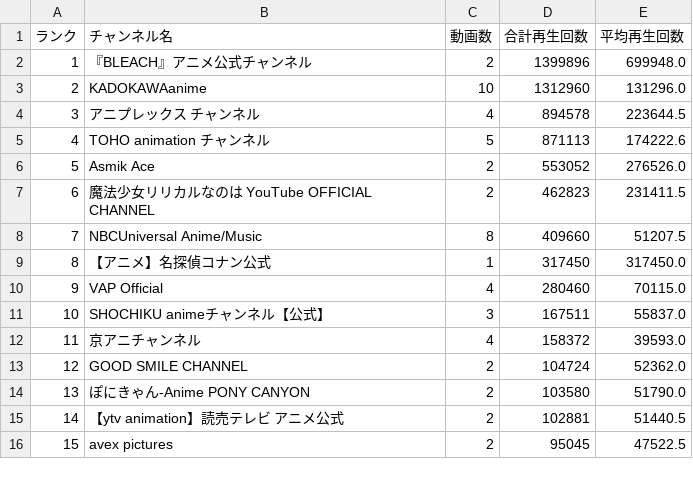
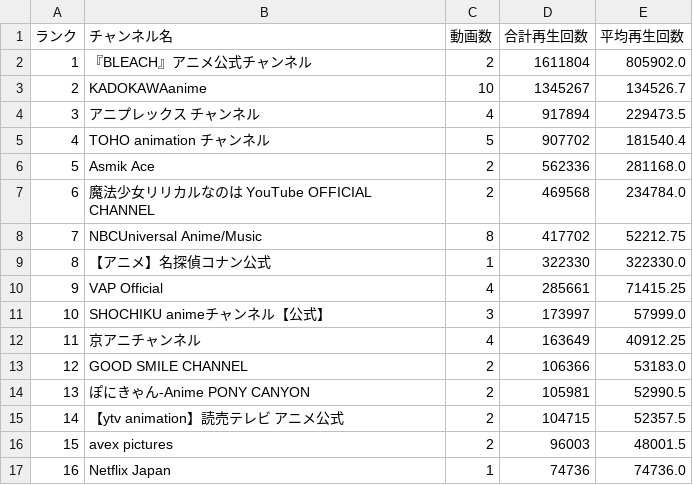
Before and after one commit to SchiAnimeMusic/AnimeInfo, a CSV file: data/channel_statistics.csv, drawn as a sheet; only a part is shown; the diff covers the shown part only; the diff names each change by its address in the sheet, - before the commit and + after, or states it on an @@ line.

```diff
--- a/data/channel_statistics.csv
+++ b/data/channel_statistics.csv
-D2 (合計再生回数): 1399896
+D2 (合計再生回数): 1611804
-E2 (平均再生回数): 699948.0
+E2 (平均再生回数): 805902.0
-D3 (合計再生回数): 1312960
+D3 (合計再生回数): 1345267
-E3 (平均再生回数): 131296.0
+E3 (平均再生回数): 134526.7
-D4 (合計再生回数): 894578
+D4 (合計再生回数): 917894
-E4 (平均再生回数): 223644.5
+E4 (平均再生回数): 229473.5
-D5 (合計再生回数): 871113
+D5 (合計再生回数): 907702
-E5 (平均再生回数): 174222.6
+E5 (平均再生回数): 181540.4
-D6 (合計再生回数): 553052
+D6 (合計再生回数): 562336
-E6 (平均再生回数): 276526.0
+E6 (平均再生回数): 281168.0
-D7 (合計再生回数): 462823
+D7 (合計再生回数): 469568
-E7 (平均再生回数): 231411.5
+E7 (平均再生回数): 234784.0
-D8 (合計再生回数): 409660
+D8 (合計再生回数): 417702
-E8 (平均再生回数): 51207.5
+E8 (平均再生回数): 52212.75
-D9 (合計再生回数): 317450
+D9 (合計再生回数): 322330
-E9 (平均再生回数): 317450.0
+E9 (平均再生回数): 322330.0
-D10 (合計再生回数): 280460
+D10 (合計再生回数): 285661
-E10 (平均再生回数): 70115.0
+E10 (平均再生回数): 71415.25
-D11 (合計再生回数): 167511
+D11 (合計再生回数): 173997
-E11 (平均再生回数): 55837.0
+E11 (平均再生回数): 57999.0
-D12 (合計再生回数): 158372
+D12 (合計再生回数): 163649
-E12 (平均再生回数): 39593.0
+E12 (平均再生回数): 40912.25
-D13 (合計再生回数): 104724
+D13 (合計再生回数): 106366
-E13 (平均再生回数): 52362.0
+E13 (平均再生回数): 53183.0
-D14 (合計再生回数): 103580
+D14 (合計再生回数): 105981
-E14 (平均再生回数): 51790.0
+E14 (平均再生回数): 52990.5
-D15 (合計再生回数): 102881
+D15 (合計再生回数): 104715
-E15 (平均再生回数): 51440.5
+E15 (平均再生回数): 52357.5
-D16 (合計再生回数): 95045
+D16 (合計再生回数): 96003
-E16 (平均再生回数): 47522.5
+E16 (平均再生回数): 48001.5
+row 17: 16 | Netflix Japan | 1 | 74736 | 74736.0
```
Also changed, not shown: 1 added row, 20 edited cells and row numbers in column A elsewhere in this file, data/anime_op_ed.csv, 3 other files.
